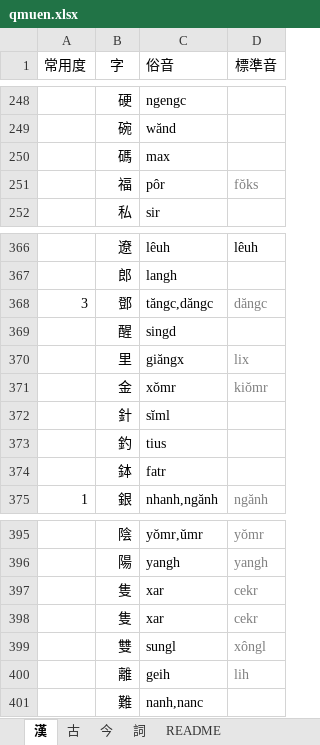
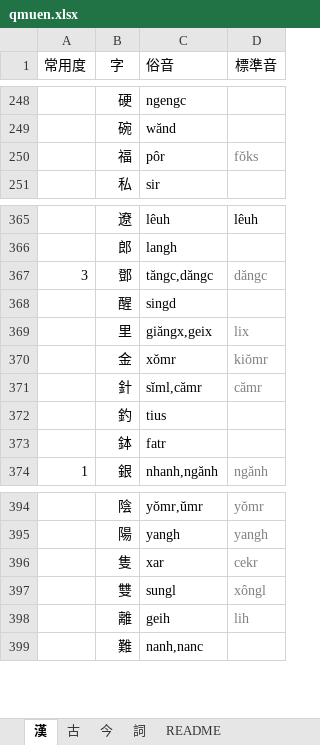
Before and after one commit to viducquan/kmd, an Excel workbook: qmuen.xlsx, sheet 漢, drawn as a sheet; only a part is shown, gaps mark what is left out; values as stored, in another font and other column widths than the file's, no borders; table styles not drawn; removed rows and columns are numbered as before the commit, all else as after; the diff covers the shown part only; the diff names each change by its address in the sheet, - before the commit and + after, or states it on an @@ line.

```diff
--- a/qmuen.xlsx (sheet 漢)
+++ b/qmuen.xlsx (sheet 漢)
-row 250:  | 碼 | max
-C369 (俗音): giăngx
+C369 (俗音): giăngx,geix
-C371 (俗音): sĭml
+C371 (俗音): sĭml,cămr
-D371 (標準音): (empty)
+D371 (標準音): cămr
-row 397:  | 隻 | xar | cekr
```
Also changed, not shown: 28 added rows elsewhere in this sheet, sheet 詞, sheet 今.
